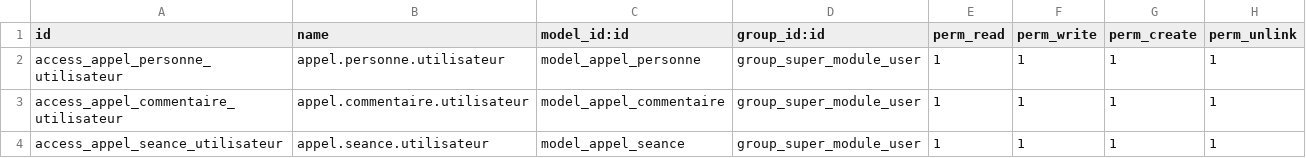
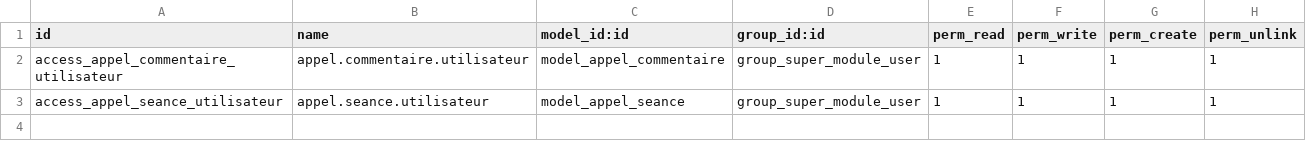
Before and after one commit to Mathilde411/kawiil_base, a CSV file: super_module/security/ir.model.access.csv, drawn as a sheet.

```diff
--- a/super_module/security/ir.model.access.csv
+++ b/super_module/security/ir.model.access.csv
@@ -1,3 +1,2 @@
 id,name,model_id:id,group_id:id,perm_read,perm_write,perm_create,perm_unlink
-access_appel_personne_utilisateur,appel.personne.utilisateur,model_appel_personne,group_super_module_user,1,1,1,1
 access_appel_commentaire_utilisateur,appel.commentaire.utilisateur,model_appel_commentaire,group_super_module_user,1,1,1,1
```
Also changed, not shown: 11 other files.
